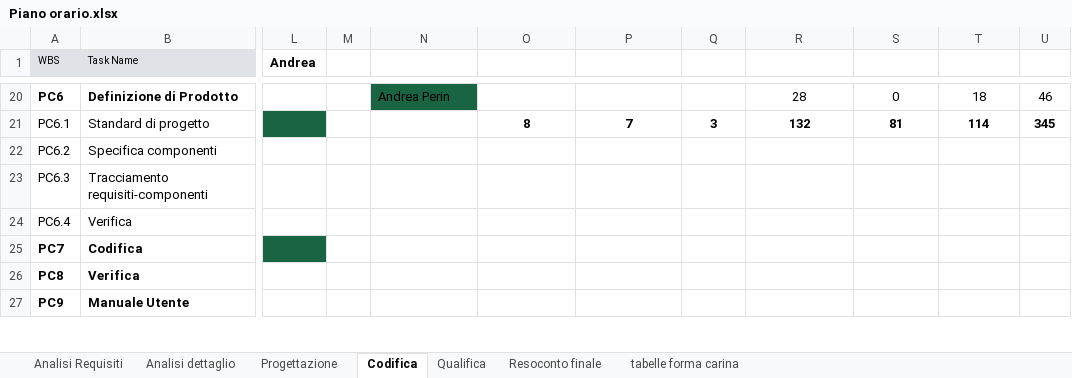
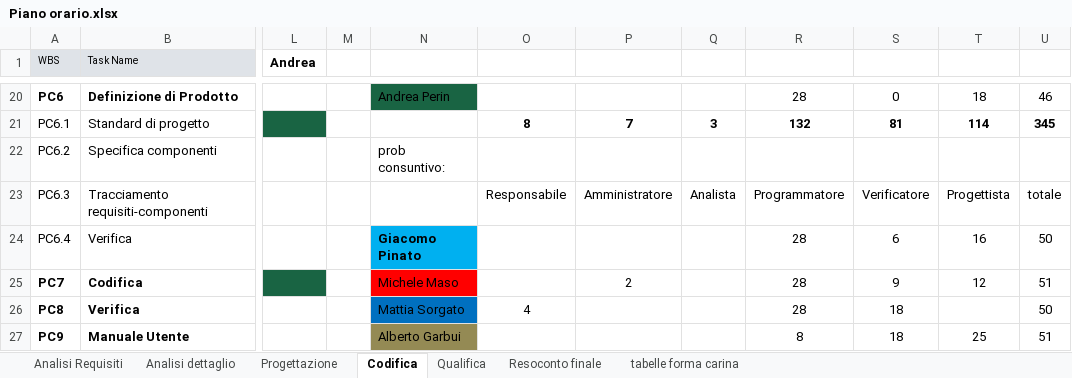
Before and after one commit to gPinato/ApertureProject, an Excel workbook: SWE/Documentazione/Piano_di_Progetto/file sorgenti/Piano orario.xlsx, sheet Codifica, drawn as a sheet; only a part is shown, gaps mark what is left out; values as stored, in another font and other column widths than the file's, no borders; charts and pictures not drawn; the diff covers the shown part only; the diff names each change by its address in the sheet, - before the commit and + after, or states it on an @@ line.

Commit message:
probabile consuntivo...

```diff
--- a/SWE/Documentazione/Piano_di_Progetto/file sorgenti/Piano orario.xlsx (sheet Codifica)
+++ b/SWE/Documentazione/Piano_di_Progetto/file sorgenti/Piano orario.xlsx (sheet Codifica)
-N22: (empty)
+N22: prob consuntivo:
-O23: (empty)
+O23: Responsabile
-P23: (empty)
+P23: Amministratore
-Q23: (empty)
+Q23: Analista
-R23: (empty)
+R23: Programmatore
-S23: (empty)
+S23: Verificatore
-T23: (empty)
+T23: Progettista
-U23: (empty)
+U23: totale
-N24: (empty)
+N24: Giacomo Pinato
-N24 fill: none
+N24 fill: #00B0F0
-R24:R26: (empty)
+R24:R26: 28
-S24: (empty)
+S24: 6
-T24: (empty)
+T24: 16
-U24: (empty)
+U24: 50
-N25: (empty)
+N25: Michele Maso
-N25 fill: none
+N25 fill: #FF0000
-P25: (empty)
+P25: 2
-S25: (empty)
+S25: 9
-T25: (empty)
+T25: 12
-U25: (empty)
+U25: 51
-N26: (empty)
+N26: Mattia Sorgato
-N26 fill: none
+N26 fill: #0070C0
-O26: (empty)
+O26: 4
-S26:S27: (empty)
+S26:S27: 18
-U26: (empty)
+U26: 50
-N27: (empty)
+N27: Alberto Garbui
-N27 fill: none
+N27 fill: #948A54
-R27: (empty)
+R27: 8
-T27: (empty)
+T27: 25
-U27: (empty)
+U27: 51
```
Also changed, not shown: 2 added rows, 1 removed row, 32 edited cells and cell formats elsewhere in this sheet, formulas that keep their value, charts or pictures.
